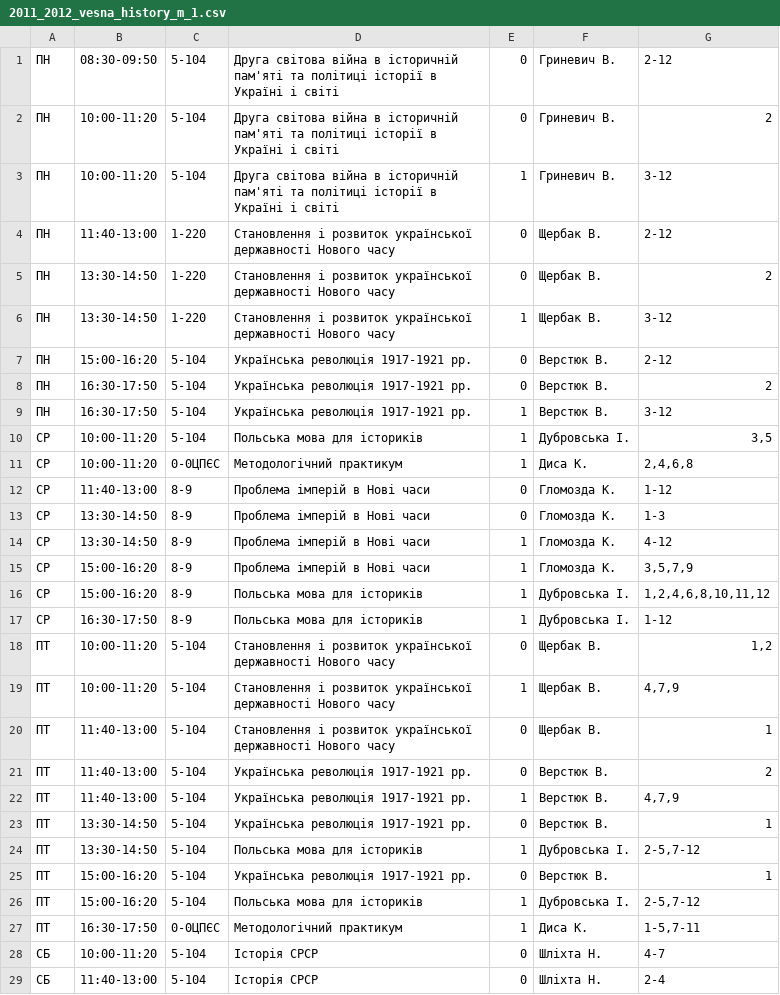
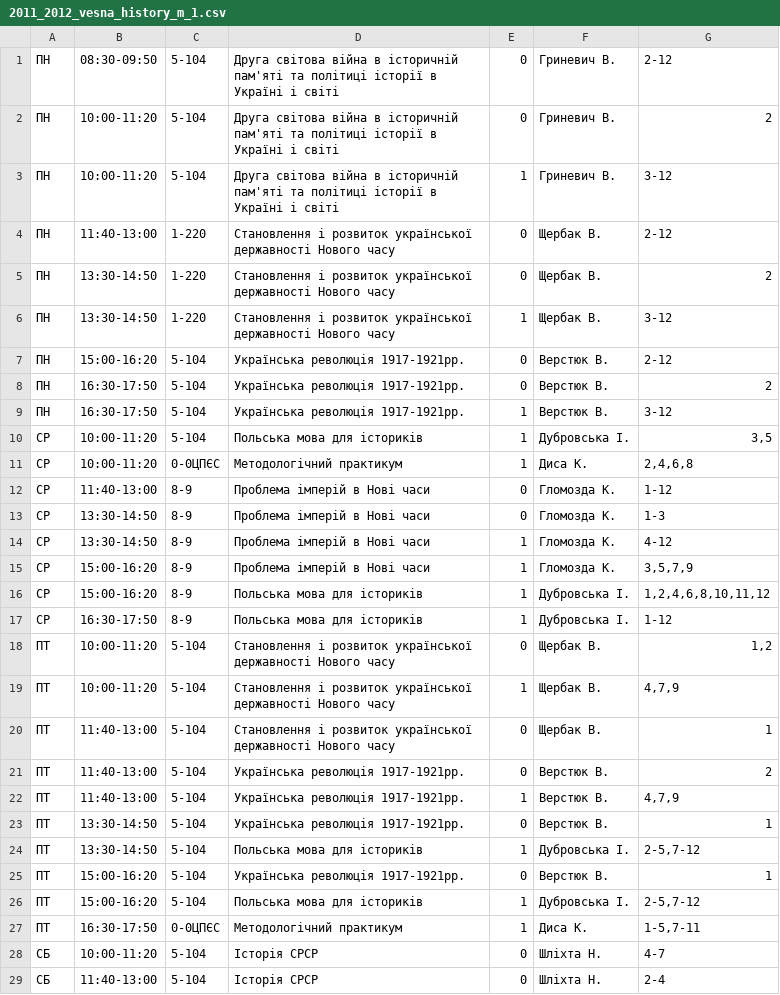
Before and after one commit to troyand/timetable_jan, a CSV file: timetable_jan/unified_docs/2011_2012_vesna_history_m_1.csv, drawn as a sheet; only a part is shown.

Commit message:
minor fixes for hist MA

```diff
--- a/timetable_jan/unified_docs/2011_2012_vesna_history_m_1.csv
+++ b/timetable_jan/unified_docs/2011_2012_vesna_history_m_1.csv
@@ -6,5 +6,5 @@
 "ПН","13:30-14:50","1-220","Становлення і розвиток української державності Нового часу","1","Щербак В. ","3-12"
-"ПН","15:00-16:20","5-104","Українська революція 1917-1921 рр.","0","Верстюк В. ","2-12"
-"ПН","16:30-17:50","5-104","Українська революція 1917-1921 рр.","0","Верстюк В. ","2"
-"ПН","16:30-17:50","5-104","Українська революція 1917-1921 рр.","1","Верстюк В. ","3-12"
+"ПН","15:00-16:20","5-104","Українська революція 1917-1921рр.","0","Верстюк В. ","2-12"
+"ПН","16:30-17:50","5-104","Українська революція 1917-1921рр.","0","Верстюк В. ","2"
+"ПН","16:30-17:50","5-104","Українська революція 1917-1921рр.","1","Верстюк В. ","3-12"
 "СР","10:00-11:20","5-104","Польська мова для істориків","1","Дубровська І. ","3,5"
@@ -20,7 +20,7 @@
 "ПТ","11:40-13:00","5-104","Становлення і розвиток української державності Нового часу","0","Щербак В. ","1"
-"ПТ","11:40-13:00","5-104","Українська революція 1917-1921 рр.","0","Верстюк В. ","2"
-"ПТ","11:40-13:00","5-104","Українська революція 1917-1921 рр.","1","Верстюк В. ","4,7,9"
-"ПТ","13:30-14:50","5-104","Українська революція 1917-1921 рр.","0","Верстюк В. ","1"
+"ПТ","11:40-13:00","5-104","Українська революція 1917-1921рр.","0","Верстюк В. ","2"
+"ПТ","11:40-13:00","5-104","Українська революція 1917-1921рр.","1","Верстюк В. ","4,7,9"
+"ПТ","13:30-14:50","5-104","Українська революція 1917-1921рр.","0","Верстюк В. ","1"
 "ПТ","13:30-14:50","5-104","Польська мова для істориків","1","Дубровська І. ","2-5,7-12"
-"ПТ","15:00-16:20","5-104","Українська революція 1917-1921 рр.","0","Верстюк В. ","1"
+"ПТ","15:00-16:20","5-104","Українська революція 1917-1921рр.","0","Верстюк В. ","1"
 "ПТ","15:00-16:20","5-104","Польська мова для істориків","1","Дубровська І. ","2-5,7-12"
```
